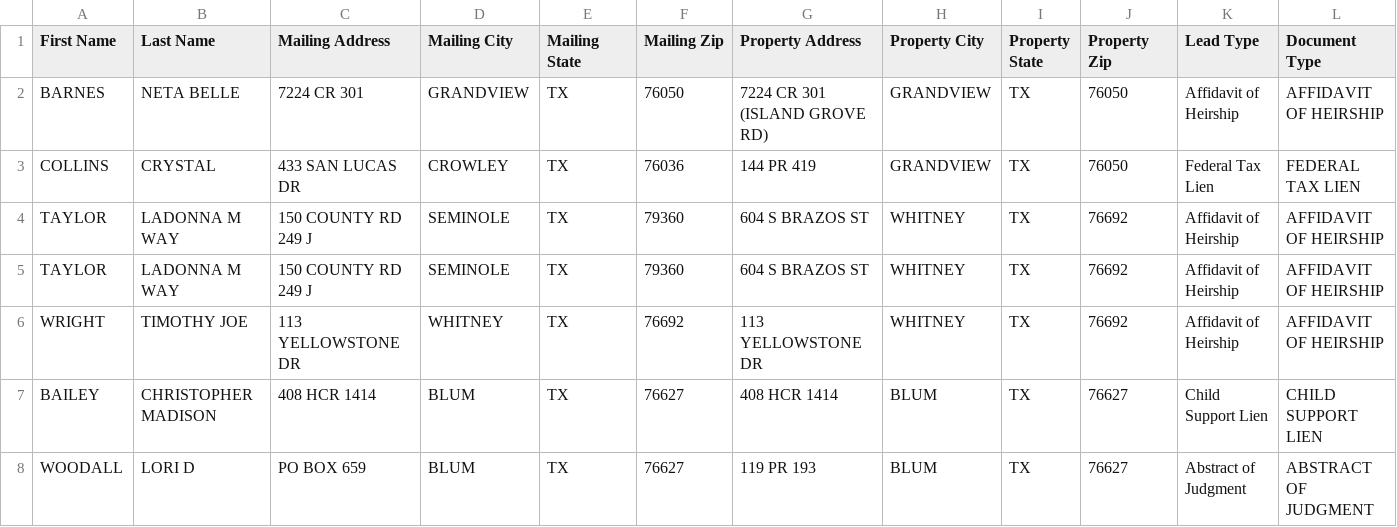
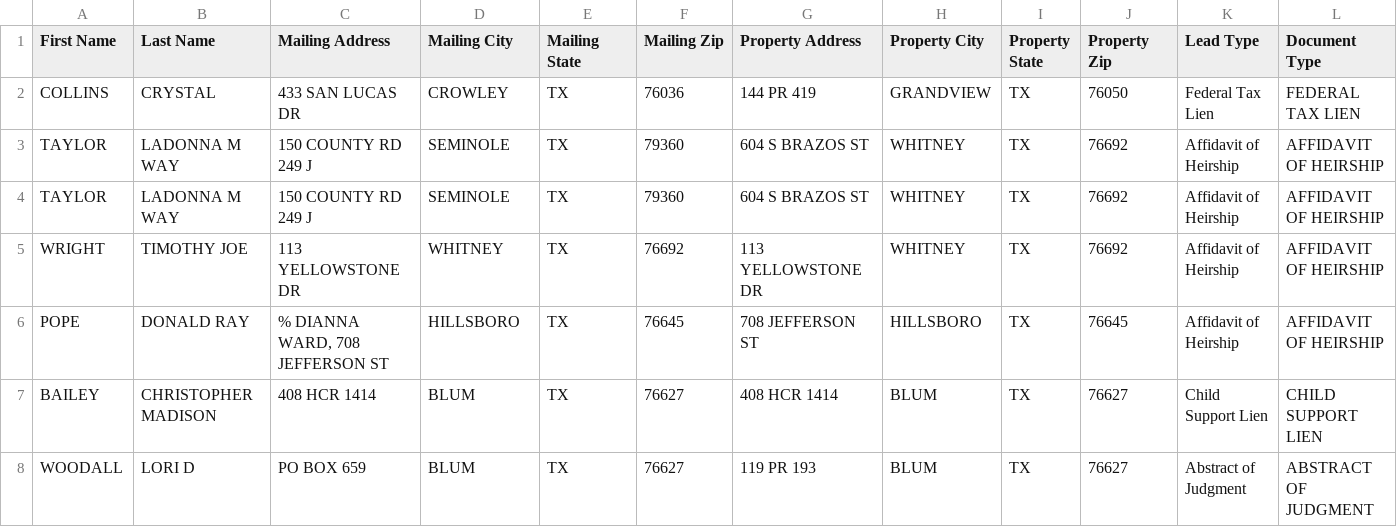
Before and after one commit to lucarebuffi-rgr/Hill-County-TX-Leads, a CSV file: data/ghl_export.csv, drawn as a sheet; only a part is shown; removed rows and columns are numbered as before the commit, all else as after; rows hold the shown columns only; the diff names each change by its address in the sheet, - before the commit and + after, or states it on an @@ line.

```diff
--- a/data/ghl_export.csv
+++ b/data/ghl_export.csv
-row 2: BARNES | NETA BELLE | 7224 CR 301 | GRANDVIEW | TX | 76050 | 7224 CR 301 (ISLAND GROVE RD) | GRANDVIEW | TX | 76050 | Affidavit of Heirship | AFFIDAVIT OF HEIRSHIP
+row 6: POPE | DONALD RAY | % DIANNA WARD, 708 JEFFERSON ST | HILLSBORO | TX | 76645 | 708 JEFFERSON ST | HILLSBORO | TX | 76645 | Affidavit of Heirship | AFFIDAVIT OF HEIRSHIP
```
Also changed, not shown: 2 other files.
